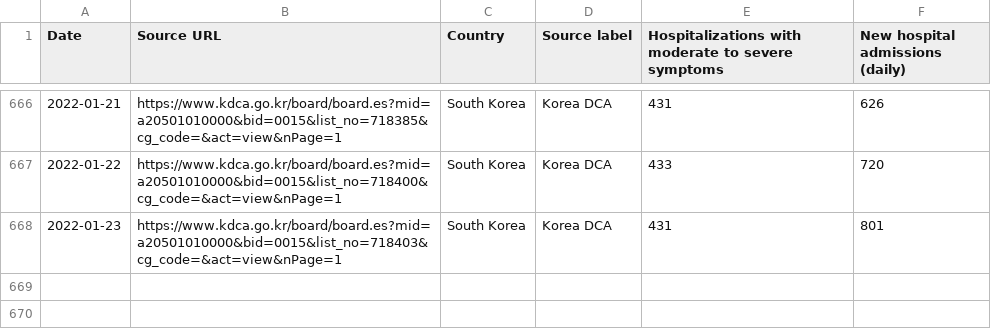
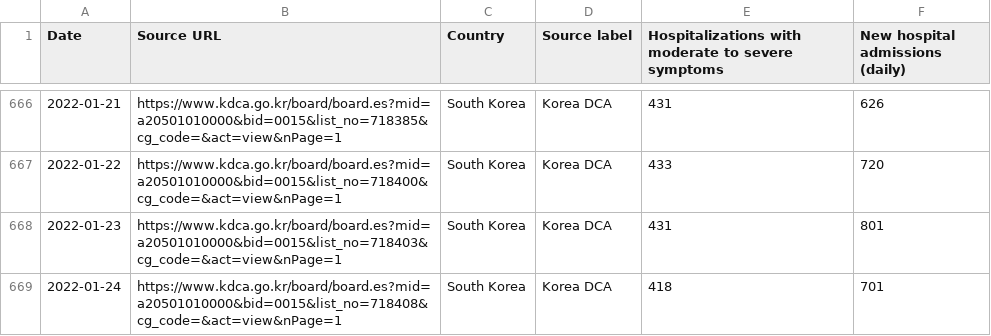
Before and after one commit to WWolf/korea-covid19-hosp-data, a CSV file: hospitalization.csv, drawn as a sheet; only a part is shown, gaps mark what is left out; the diff names each change by its address in the sheet, - before the commit and + after, or states it on an @@ line.

Commit message:
2022-01-24 update

```diff
--- a/hospitalization.csv
+++ b/hospitalization.csv
+row 669: 2022-01-24 | https://www.kdca.go.kr/board/board.es?mid=a20501010000&bid=0015&list_no=718408&cg_code=&act=view&nPage=1 | South Korea | Korea DCA | 418 | 701
```
